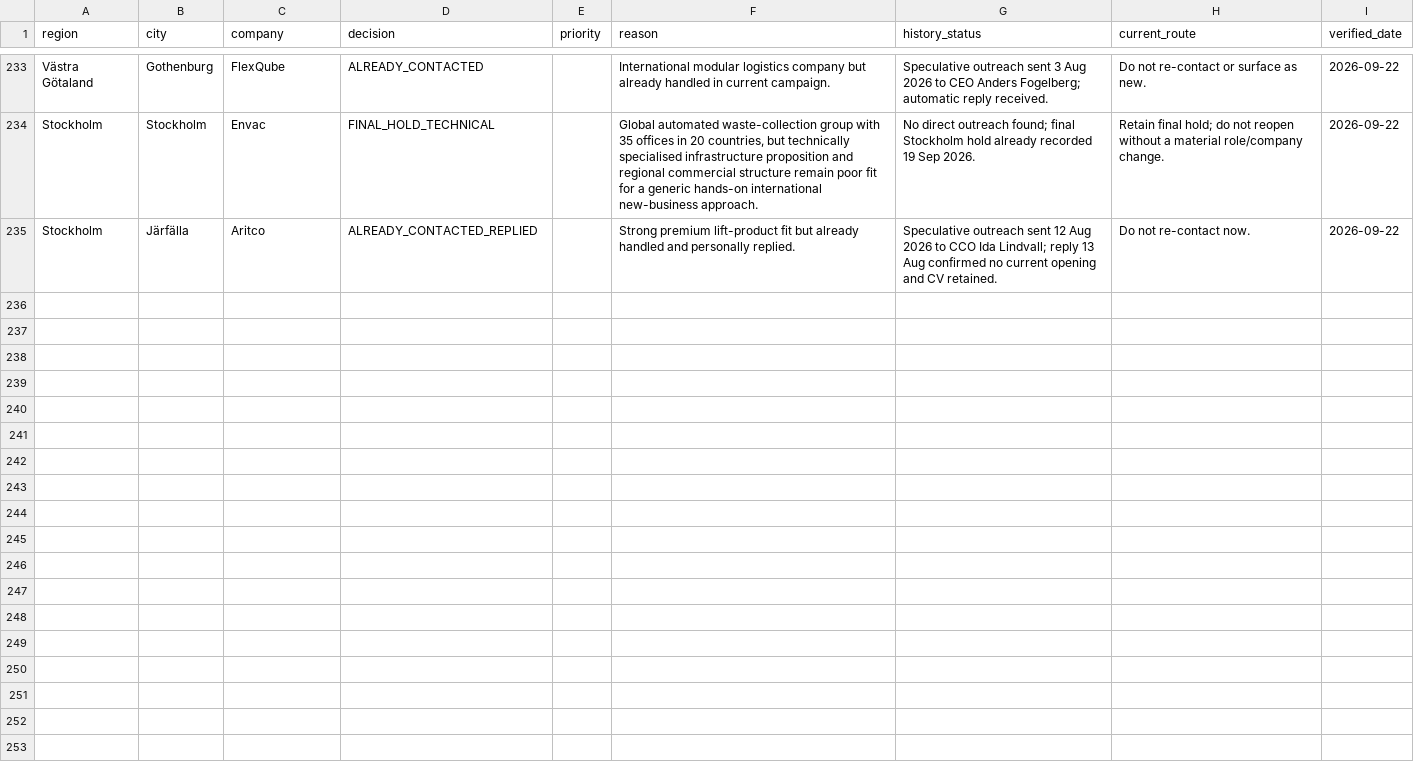
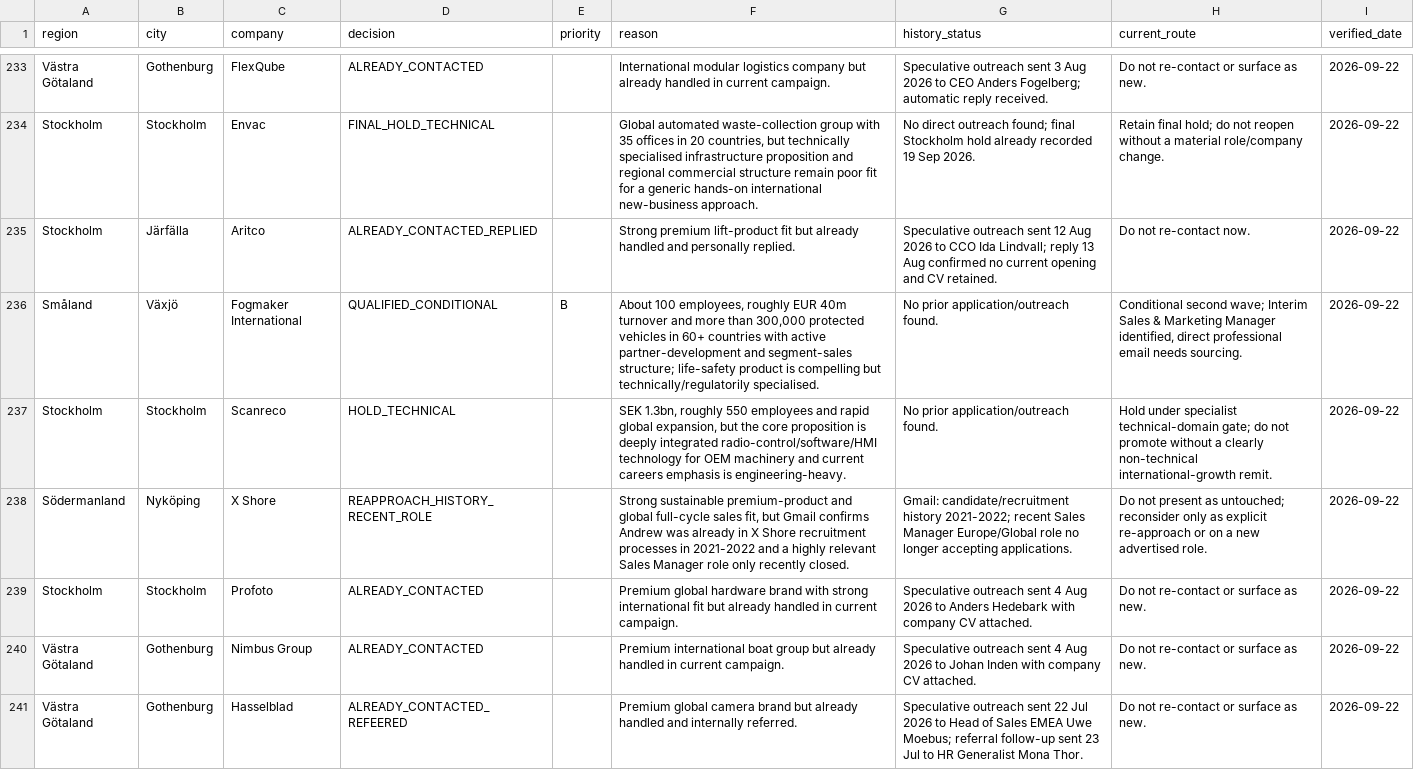
Before and after one commit to Pomeroi9Langmaid/Job-Hunting, a CSV file: data/rest-sweden-governance-ledger-2026-09-21.csv, drawn as a sheet; only a part is shown, gaps mark what is left out; the diff names each change by its address in the sheet, - before the commit and + after, or states it on an @@ line.

Commit message:
Record Fogmaker and premium hardware governance

```diff
--- a/data/rest-sweden-governance-ledger-2026-09-21.csv
+++ b/data/rest-sweden-governance-ledger-2026-09-21.csv
+row 236: Småland | Växjö | Fogmaker International | QUALIFIED_CONDITIONAL | B | About 100 employees, roughly EUR 40m turnover and more than 300,000 protected vehicles in 60+ countries with active partner-development and segment-sales structure; life-safety product is compelling but technically/regulatorily specialised. | No prior application/outreach found. | Conditional second wave; Interim Sales & Marketing Manager identified, direct professional email needs sourcing. | 2026-09-22
+row 237: Stockholm | Stockholm | Scanreco | HOLD_TECHNICAL |  | SEK 1.3bn, roughly 550 employees and rapid global expansion, but the core proposition is deeply integrated radio-control/software/HMI technology for OEM machinery and current careers emphasis is engineering-heavy. | No prior application/outreach found. | Hold under specialist technical-domain gate; do not promote without a clearly non-technical international-growth remit. | 2026-09-22
+row 238: Södermanland | Nyköping | X Shore | REAPPROACH_HISTORY_RECENT_ROLE |  | Strong sustainable premium-product and global full-cycle sales fit, but Gmail confirms Andrew was already in X Shore recruitment processes in 2021-2022 and a highly relevant Sales Manager role only recently closed. | Gmail: candidate/recruitment history 2021-2022; recent Sales Manager Europe/Global role no longer accepting applications. | Do not present as untouched; reconsider only as explicit re-approach or on a new advertised role. | 2026-09-22
+row 239: Stockholm | Stockholm | Profoto | ALREADY_CONTACTED |  | Premium global hardware brand with strong international fit but already handled in current campaign. | Speculative outreach sent 4 Aug 2026 to Anders Hedebark with company CV attached. | Do not re-contact or surface as new. | 2026-09-22
+row 240: Västra Götaland | Gothenburg | Nimbus Group | ALREADY_CONTACTED |  | Premium international boat group but already handled in current campaign. | Speculative outreach sent 4 Aug 2026 to Johan Inden with company CV attached. | Do not re-contact or surface as new. | 2026-09-22
+row 241: Västra Götaland | Gothenburg | Hasselblad | ALREADY_CONTACTED_REFEERED |  | Premium global camera brand but already handled and internally referred. | Speculative outreach sent 22 Jul 2026 to Head of Sales EMEA Uwe Moebus; referral follow-up sent 23 Jul to HR Generalist Mona Thor. | Do not re-contact or surface as new. | 2026-09-22
```
